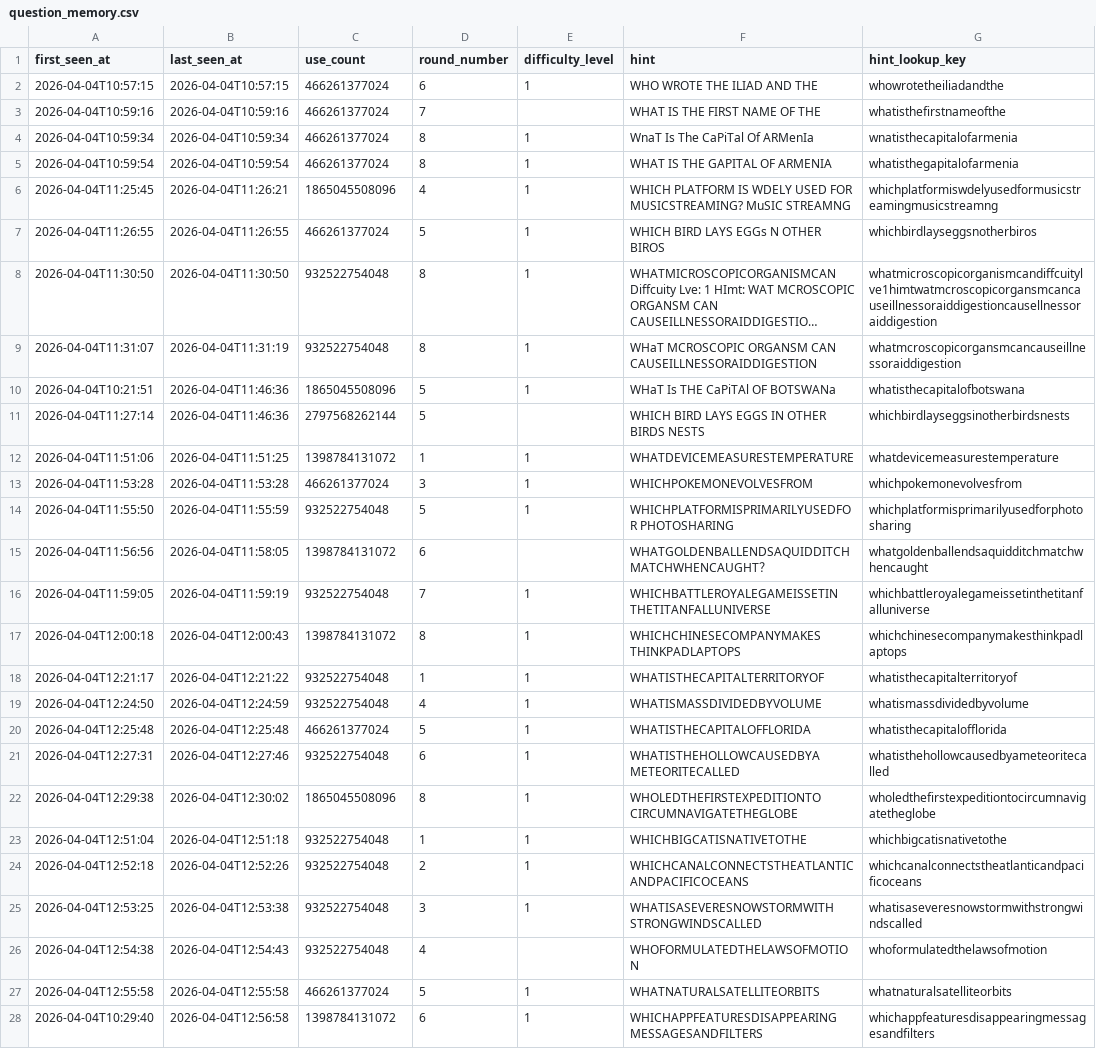
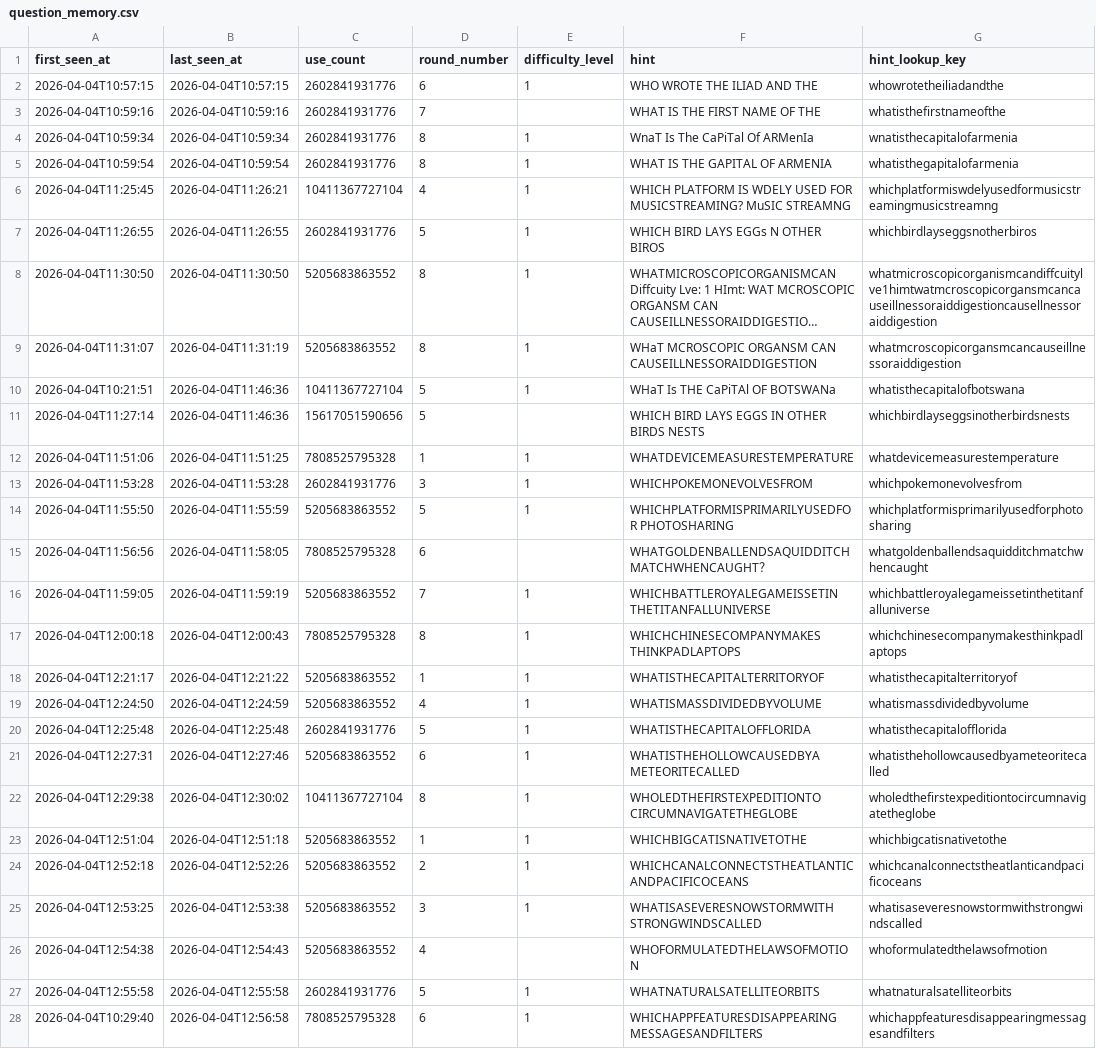
Before and after one commit to Jason-Root/mu-project, a CSV file: data/question_memory.csv, drawn as a sheet; only a part is shown; long unchanged cells end in …; the diff covers the shown part only; the diff names each change by its address in the sheet, - before the commit and + after, or states it on an @@ line.

Commit message:
Update community answer sheet

```diff
--- a/data/question_memory.csv
+++ b/data/question_memory.csv
-C2:C5 (use_count): 466261377024
+C2:C5 (use_count): 2602841931776
-C6 (use_count): 1865045508096
+C6 (use_count): 10411367727104
-C7 (use_count): 466261377024
+C7 (use_count): 2602841931776
-C8:C9 (use_count): 932522754048
+C8:C9 (use_count): 5205683863552
-C10 (use_count): 1865045508096
+C10 (use_count): 10411367727104
-C11 (use_count): 2797568262144
+C11 (use_count): 15617051590656
-C12 (use_count): 1398784131072
+C12 (use_count): 7808525795328
-C13 (use_count): 466261377024
+C13 (use_count): 2602841931776
-C14 (use_count): 932522754048
+C14 (use_count): 5205683863552
-C15 (use_count): 1398784131072
+C15 (use_count): 7808525795328
-C16 (use_count): 932522754048
+C16 (use_count): 5205683863552
-C17 (use_count): 1398784131072
+C17 (use_count): 7808525795328
-C18:C19 (use_count): 932522754048
+C18:C19 (use_count): 5205683863552
-C20 (use_count): 466261377024
+C20 (use_count): 2602841931776
-C21 (use_count): 932522754048
+C21 (use_count): 5205683863552
-C22 (use_count): 1865045508096
+C22 (use_count): 10411367727104
-C23:C26 (use_count): 932522754048
+C23:C26 (use_count): 5205683863552
-C27 (use_count): 466261377024
+C27 (use_count): 2602841931776
-C28 (use_count): 1398784131072
+C28 (use_count): 7808525795328
```
Also changed, not shown: 1 added row and 132 edited cells elsewhere in this file.
